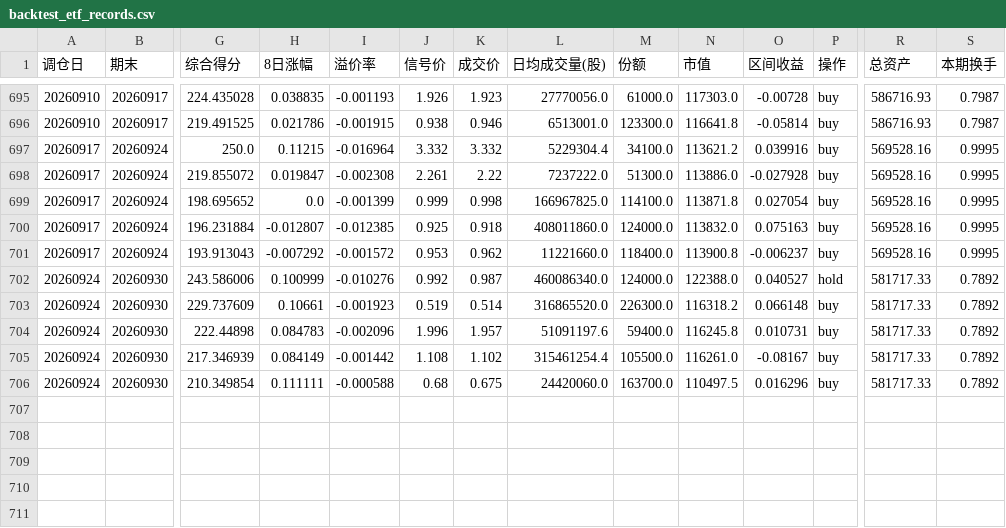
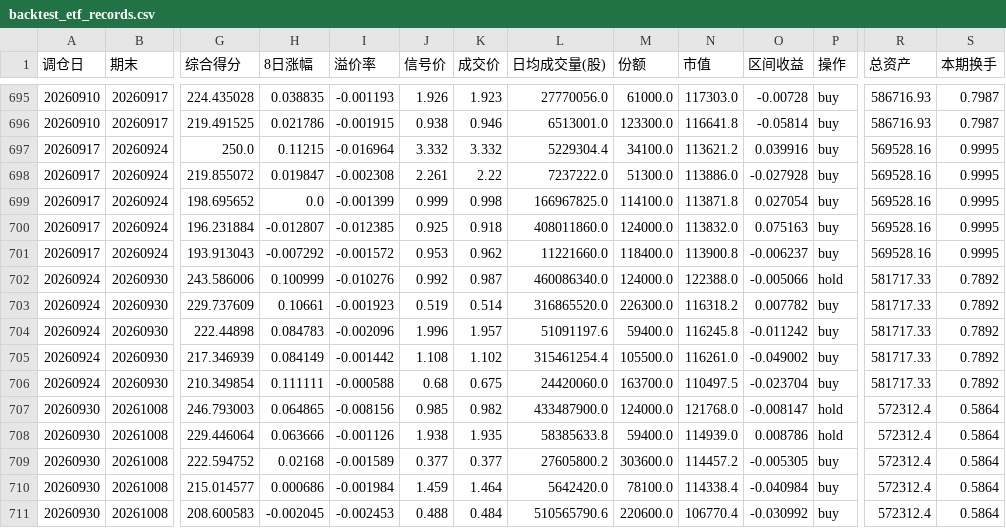
Before and after one commit to JasonVictor17/JasonVictor17.github.io, a CSV file: chart/data/etf/backtest_etf_records.csv, drawn as a sheet; only a part is shown, gaps mark what is left out; rows hold the shown columns only; the diff names each change by its address in the sheet, - before the commit and + after, or states it on an @@ line.

```diff
--- a/chart/data/etf/backtest_etf_records.csv
+++ b/chart/data/etf/backtest_etf_records.csv
-O702 (区间收益): 0.040527
+O702 (区间收益): -0.005066
-O703 (区间收益): 0.066148
+O703 (区间收益): 0.007782
-O704 (区间收益): 0.010731
+O704 (区间收益): -0.011242
-O705 (区间收益): -0.08167
+O705 (区间收益): -0.049002
-O706 (区间收益): 0.016296
+O706 (区间收益): -0.023704
+row 707: 20260930 | 20261008 | 246.793003 | 0.064865 | -0.008156 | 0.985 | 0.982 | 433487900.0 | 124000.0 | 121768.0 | -0.008147 | hold | 572312.4 | 0.5864
+row 708: 20260930 | 20261008 | 229.446064 | 0.063666 | -0.001126 | 1.938 | 1.935 | 58385633.8 | 59400.0 | 114939.0 | 0.008786 | hold | 572312.4 | 0.5864
+row 709: 20260930 | 20261008 | 222.594752 | 0.02168 | -0.001589 | 0.377 | 0.377 | 27605800.2 | 303600.0 | 114457.2 | -0.005305 | buy | 572312.4 | 0.5864
+row 710: 20260930 | 20261008 | 215.014577 | 0.000686 | -0.001984 | 1.459 | 1.464 | 5642420.0 | 78100.0 | 114338.4 | -0.040984 | buy | 572312.4 | 0.5864
+row 711: 20260930 | 20261008 | 208.600583 | -0.002045 | -0.002453 | 0.488 | 0.484 | 510565790.6 | 220600.0 | 106770.4 | -0.030992 | buy | 572312.4 | 0.5864
```
Also changed, not shown: 2 other files.
